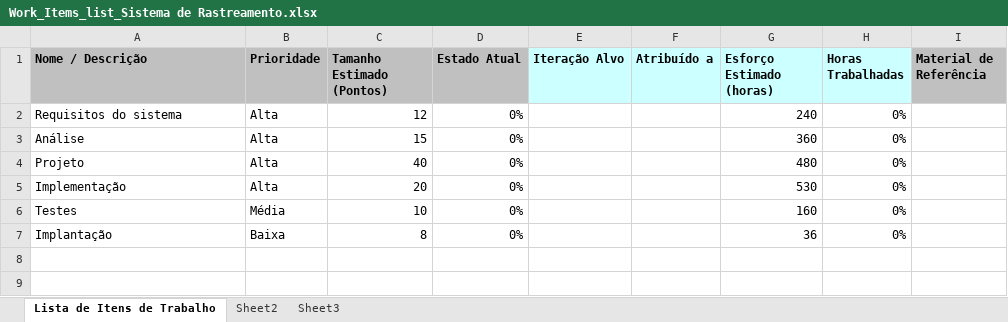
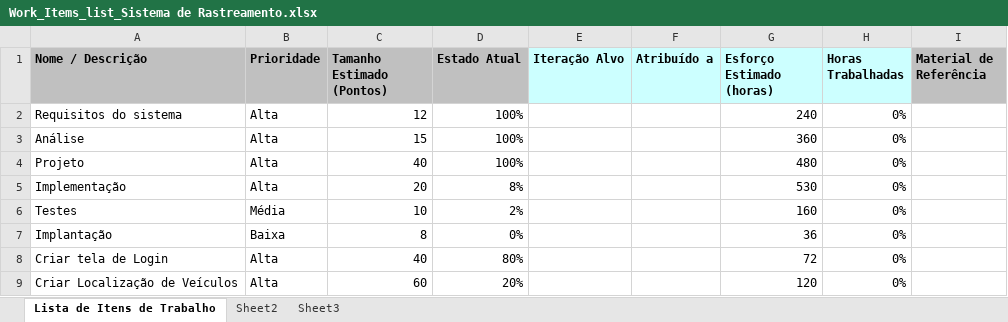
Before and after one commit to valtervasconcelos/Projeto_de_Software_1, an Excel workbook: Acompanhamento/Work_Items_list_Sistema de Rastreamento.xlsx, sheet Lista de Itens de Trabalho, drawn as a sheet; values as stored, in another font and other column widths than the file's, no borders; the diff names each change by its address in the sheet, - before the commit and + after, or states it on an @@ line.

Commit message:
Atualizações diversas (Feedback Professor Jarley)

```diff
--- a/Acompanhamento/Work_Items_list_Sistema de Rastreamento.xlsx (sheet Lista de Itens de Trabalho)
+++ b/Acompanhamento/Work_Items_list_Sistema de Rastreamento.xlsx (sheet Lista de Itens de Trabalho)
-D2:D4 (Estado Atual): 0%
+D2:D4 (Estado Atual): 100%
-D5 (Estado Atual): 0%
+D5 (Estado Atual): 8%
-D6 (Estado Atual): 0%
+D6 (Estado Atual): 2%
+row 8: Criar tela de Login | Alta | 40 | 80% |  |  | 72 | 0%
+row 9: Criar Localização de Veículos | Alta | 60 | 20% |  |  | 120 | 0%
```
Also changed, not shown: Acompanhamento/Risk_list_Sistema de Rastreamentol.xlsx, 5 other files.
